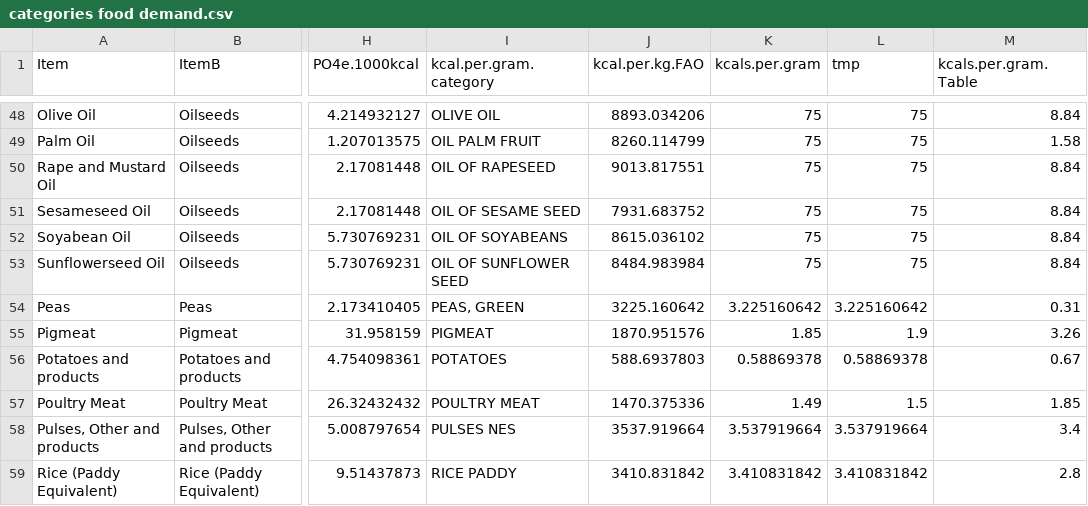
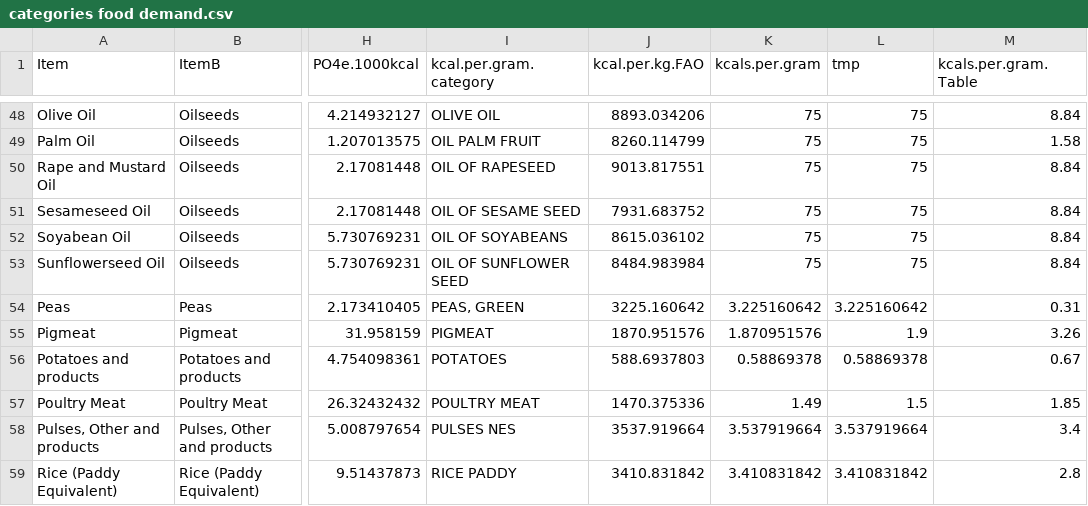
Before and after one commit to ray-marcos/FoodDemandAU, a CSV file: categories food demand.csv, drawn as a sheet; only a part is shown, gaps mark what is left out; the diff names each change by its address in the sheet, - before the commit and + after, or states it on an @@ line.

Commit message:
Adjustment factors kcals to kg

```diff
--- a/categories food demand.csv
+++ b/categories food demand.csv
-K55 (kcals.per.gram): 1.85
+K55 (kcals.per.gram): 1.870951576
```
Also changed, not shown: 1 other file.
